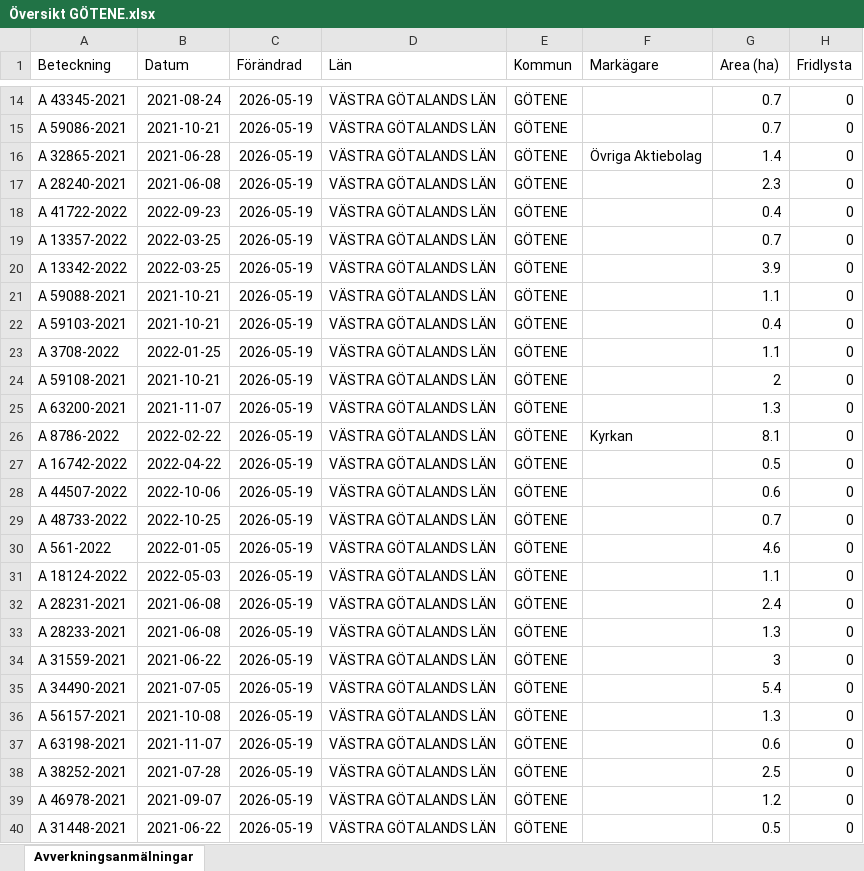
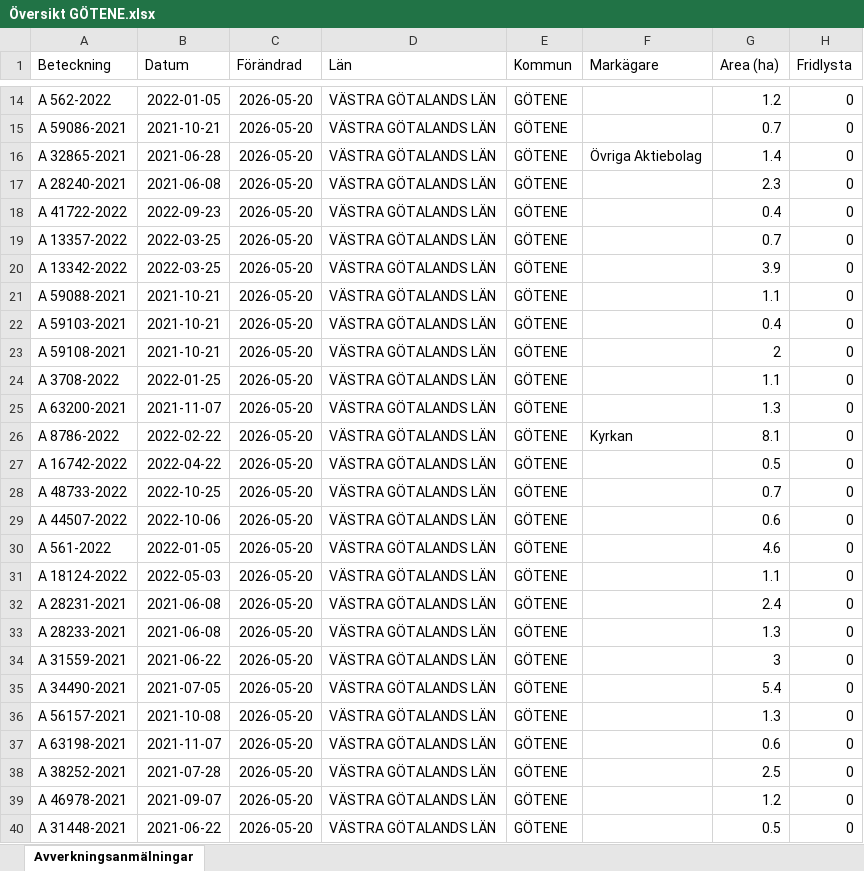
Before and after one commit to klasma/Logging_1471, an Excel workbook: Översikt GÖTENE.xlsx, sheet Avverkningsanmälningar, drawn as a sheet; only a part is shown, gaps mark what is left out; values as stored, in another font and other column widths than the file's, no borders; the diff covers the shown part only; the diff names each change by its address in the sheet, - before the commit and + after, or states it on an @@ line.

```diff
--- a/Översikt GÖTENE.xlsx (sheet Avverkningsanmälningar)
+++ b/Översikt GÖTENE.xlsx (sheet Avverkningsanmälningar)
-A14 (Beteckning): A 43345-2021
+A14 (Beteckning): A 562-2022
-B14 (Datum): 2021-08-24
+B14 (Datum): 2022-01-05
-C14:C40 (Förändrad): 2026-05-19
+C14:C40 (Förändrad): 2026-05-20
-G14 (Area (ha)): 0.7
+G14 (Area (ha)): 1.2
-A23 (Beteckning): A 3708-2022
+A23 (Beteckning): A 59108-2021
-B23 (Datum): 2022-01-25
+B23 (Datum): 2021-10-21
-G23 (Area (ha)): 1.1
+G23 (Area (ha)): 2
-A24 (Beteckning): A 59108-2021
+A24 (Beteckning): A 3708-2022
-B24 (Datum): 2021-10-21
+B24 (Datum): 2022-01-25
-G24 (Area (ha)): 2
+G24 (Area (ha)): 1.1
-A28 (Beteckning): A 44507-2022
+A28 (Beteckning): A 48733-2022
-B28 (Datum): 2022-10-06
+B28 (Datum): 2022-10-25
-G28 (Area (ha)): 0.6
+G28 (Area (ha)): 0.7
-A29 (Beteckning): A 48733-2022
+A29 (Beteckning): A 44507-2022
-B29 (Datum): 2022-10-25
+B29 (Datum): 2022-10-06
-G29 (Area (ha)): 0.7
+G29 (Area (ha)): 0.6
```
Also changed, not shown: 949 edited cells elsewhere in this sheet, artfynd/A 11504-2026 artfynd.xlsx, artfynd/A 1895-2026 artfynd.xlsx, 56 other files.
